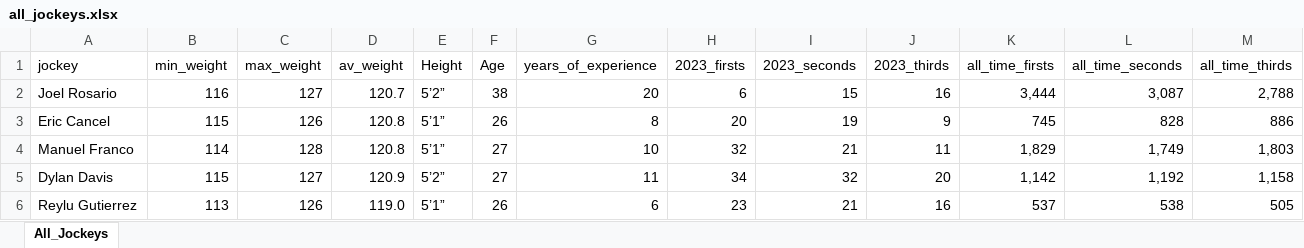
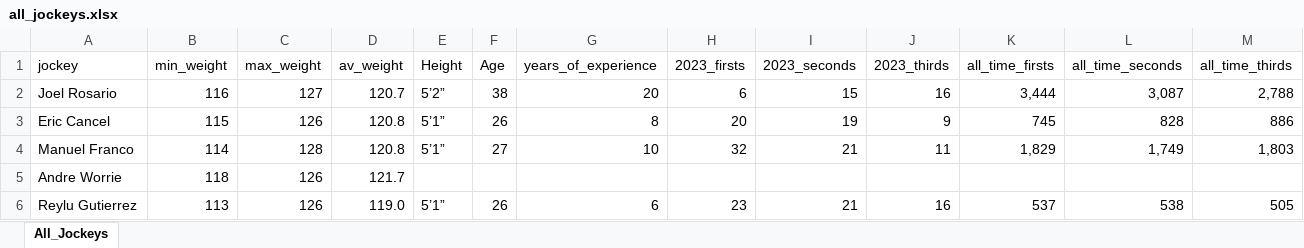
Before and after one commit to GMyers95/Off_to_the_Races, an Excel workbook: FrontEnd/Data/all_jockeys.xlsx, sheet All_Jockeys, drawn as a sheet; only a part is shown; values as stored, in another font and other column widths than the file's, no borders; removed rows and columns are numbered as before the commit, all else as after; rows hold the shown columns only; the diff names each change by its address in the sheet, - before the commit and + after, or states it on an @@ line.

```diff
--- a/FrontEnd/Data/all_jockeys.xlsx (sheet All_Jockeys)
+++ b/FrontEnd/Data/all_jockeys.xlsx (sheet All_Jockeys)
-row 5: Dylan Davis | 115 | 127 | 120.9 | 5’2” | 27 | 11 | 34 | 32 | 20 | 1,142 | 1,192 | 1,158
+row 5: Andre Worrie | 118 | 126 | 121.7
```
Also changed, not shown: FrontEnd/Data/eric_cancel.xlsx, FrontEnd/Data/joel_rosario.xlsx, 9 other files.
